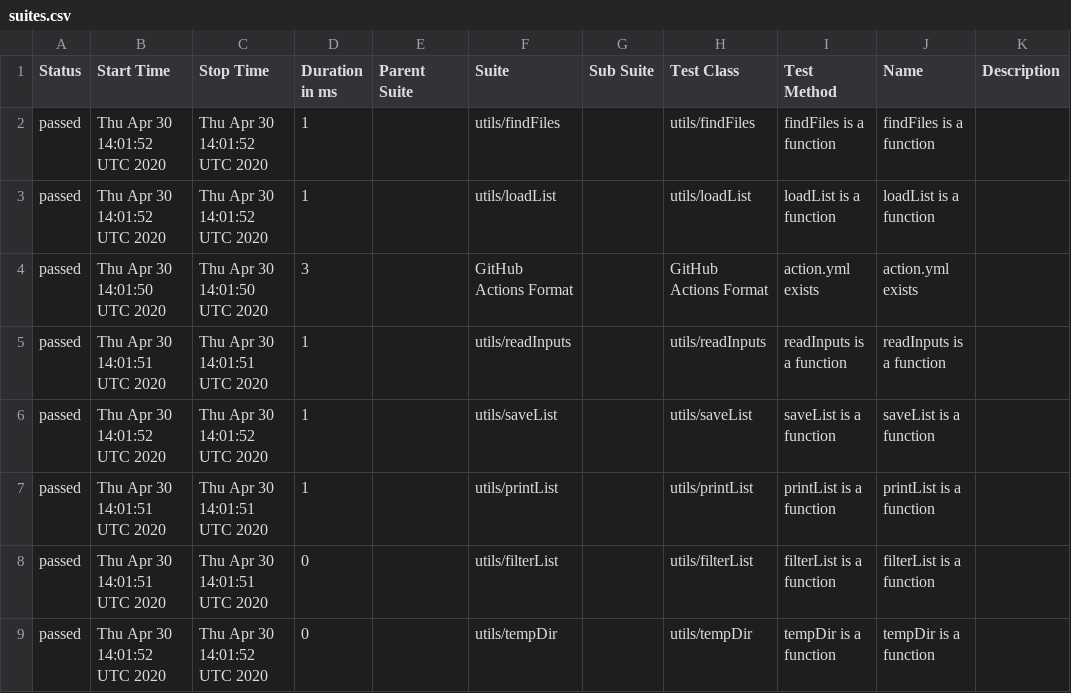
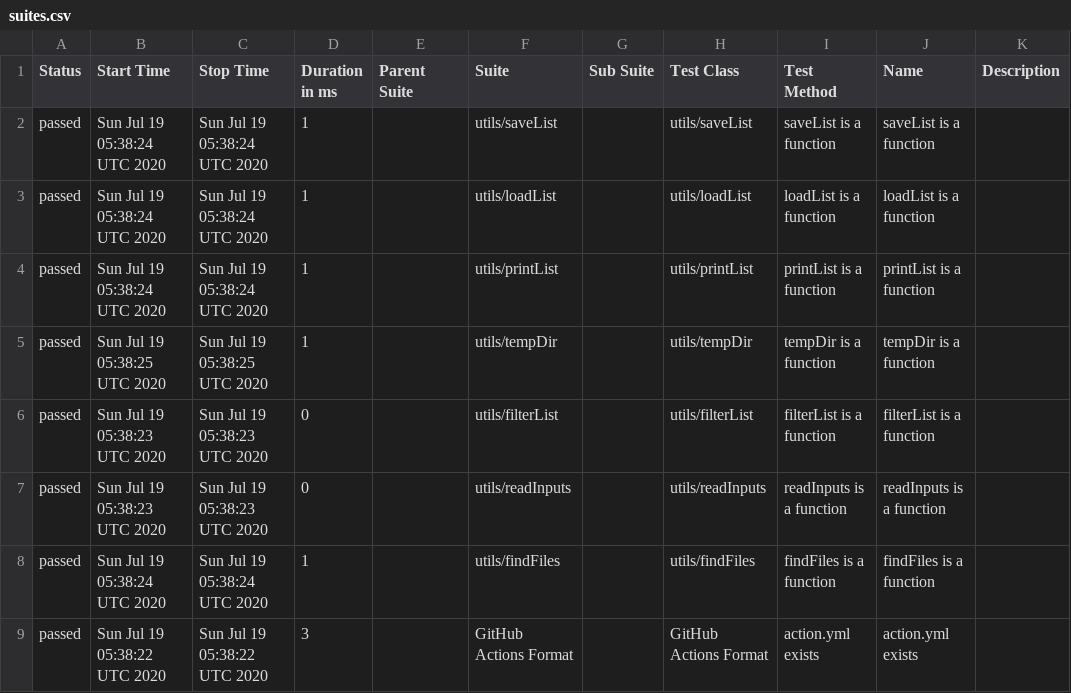
Before and after one commit to cinderblock/github-action-debug-list-files, a CSV file: allure-report/data/suites.csv, drawn as a sheet.

```diff
--- a/allure-report/data/suites.csv
+++ b/allure-report/data/suites.csv
@@ -1,9 +1,9 @@
 "Status","Start Time","Stop Time","Duration in ms","Parent Suite","Suite","Sub Suite","Test Class","Test Method","Name","Description"
-"passed","Thu Apr 30 14:01:52 UTC 2020","Thu Apr 30 14:01:52 UTC 2020","1","","utils/findFiles","","utils/findFiles","findFiles is a function","findFiles is a function",""
-"passed","Thu Apr 30 14:01:52 UTC 2020","Thu Apr 30 14:01:52 UTC 2020","1","","utils/loadList","","utils/loadList","loadList is a function","loadList is a function",""
-"passed","Thu Apr 30 14:01:50 UTC 2020","Thu Apr 30 14:01:50 UTC 2020","3","","GitHub Actions Format","","GitHub Actions Format","action.yml exists","action.yml exists",""
-"passed","Thu Apr 30 14:01:51 UTC 2020","Thu Apr 30 14:01:51 UTC 2020","1","","utils/readInputs","","utils/readInputs","readInputs is a function","readInputs is a function",""
-"passed","Thu Apr 30 14:01:52 UTC 2020","Thu Apr 30 14:01:52 UTC 2020","1","","utils/saveList","","utils/saveList","saveList is a function","saveList is a function",""
-"passed","Thu Apr 30 14:01:51 UTC 2020","Thu Apr 30 14:01:51 UTC 2020","1","","utils/printList","","utils/printList","printList is a function","printList is a function",""
-"passed","Thu Apr 30 14:01:51 UTC 2020","Thu Apr 30 14:01:51 UTC 2020","0","","utils/filterList","","utils/filterList","filterList is a function","filterList is a function",""
-"passed","Thu Apr 30 14:01:52 UTC 2020","Thu Apr 30 14:01:52 UTC 2020","0","","utils/tempDir","","utils/tempDir","tempDir is a function","tempDir is a function",""
+"passed","Sun Jul 19 05:38:24 UTC 2020","Sun Jul 19 05:38:24 UTC 2020","1","","utils/saveList","","utils/saveList","saveList is a function","saveList is a function",""
+"passed","Sun Jul 19 05:38:24 UTC 2020","Sun Jul 19 05:38:24 UTC 2020","1","","utils/loadList","","utils/loadList","loadList is a function","loadList is a function",""
+"passed","Sun Jul 19 05:38:24 UTC 2020","Sun Jul 19 05:38:24 UTC 2020","1","","utils/printList","","utils/printList","printList is a function","printList is a function",""
+"passed","Sun Jul 19 05:38:25 UTC 2020","Sun Jul 19 05:38:25 UTC 2020","1","","utils/tempDir","","utils/tempDir","tempDir is a function","tempDir is a function",""
+"passed","Sun Jul 19 05:38:23 UTC 2020","Sun Jul 19 05:38:23 UTC 2020","0","","utils/filterList","","utils/filterList","filterList is a function","filterList is a function",""
+"passed","Sun Jul 19 05:38:23 UTC 2020","Sun Jul 19 05:38:23 UTC 2020","0","","utils/readInputs","","utils/readInputs","readInputs is a function","readInputs is a function",""
+"passed","Sun Jul 19 05:38:24 UTC 2020","Sun Jul 19 05:38:24 UTC 2020","1","","utils/findFiles","","utils/findFiles","findFiles is a function","findFiles is a function",""
+"passed","Sun Jul 19 05:38:22 UTC 2020","Sun Jul 19 05:38:22 UTC 2020","3","","GitHub Actions Format","","GitHub Actions Format","action.yml exists","action.yml exists",""
```
Also changed, not shown: 26 other files.
